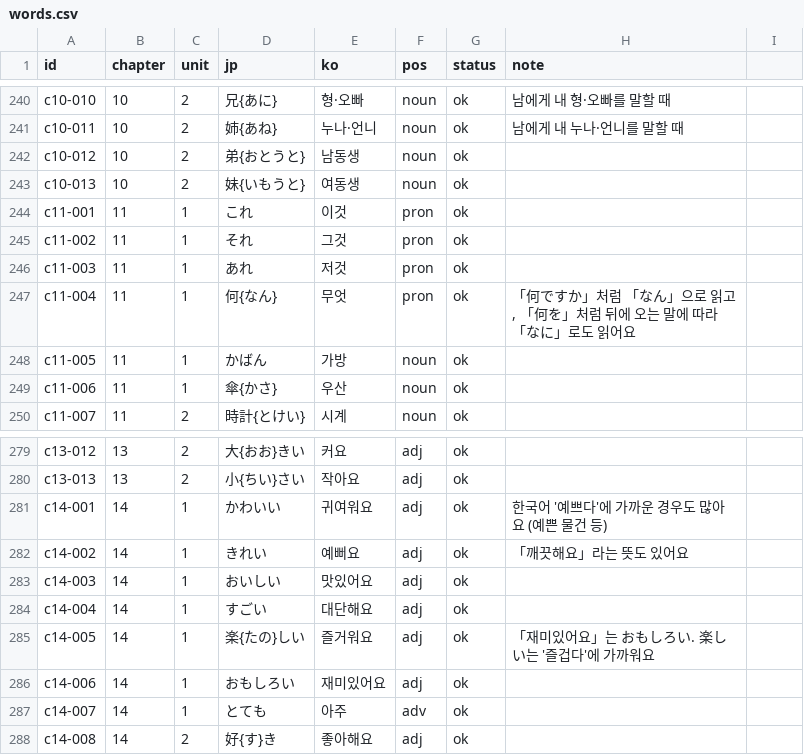
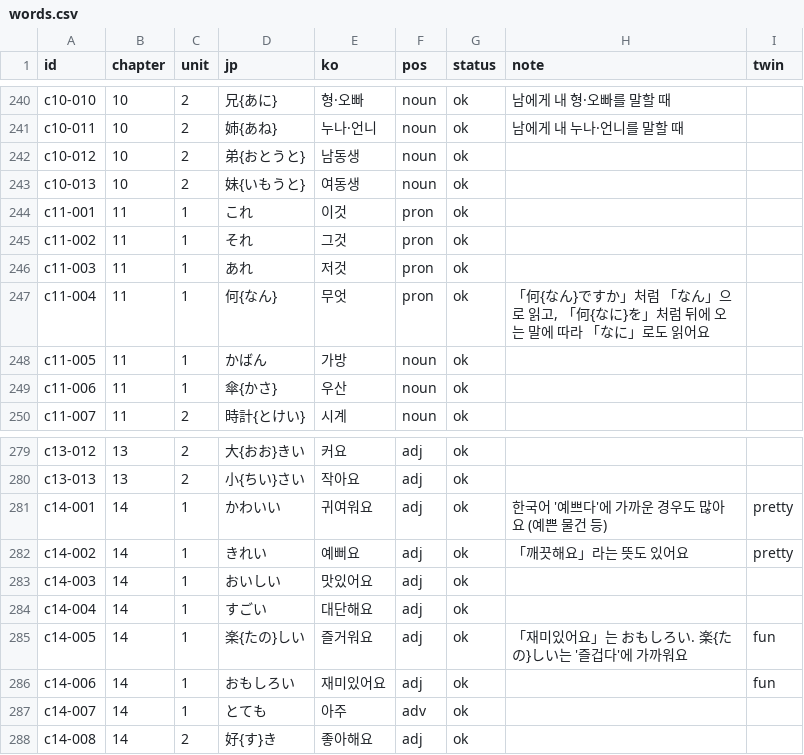
Before and after one commit to Fullcharge13/Learning-Japanese, a CSV file: data/words.csv, drawn as a sheet; only a part is shown, gaps mark what is left out; the diff names each change by its address in the sheet, - before the commit and + after, or states it on an @@ line.

```diff
--- a/data/words.csv
+++ b/data/words.csv
-I1: (empty)
+I1: twin
-H247 (note): 「何ですか」처럼 「なん」으로 읽고, 「何を」처럼…
+H247 (note): 「何{なん}ですか」처럼 「なん」으로 읽고, 「何{なに}を」처럼…
-I281:I282 (twin): (empty)
+I281:I282 (twin): pretty
-H285 (note): 「재미있어요」는 おもしろい. 楽しい는 '즐겁다'에 가까워요
+H285 (note): 「재미있어요」는 おもしろい. 楽{たの}しい는 '즐겁다'에 가까워요
-I285:I286 (twin): (empty)
+I285:I286 (twin): fun
```
Also changed, not shown: 9 other files.
